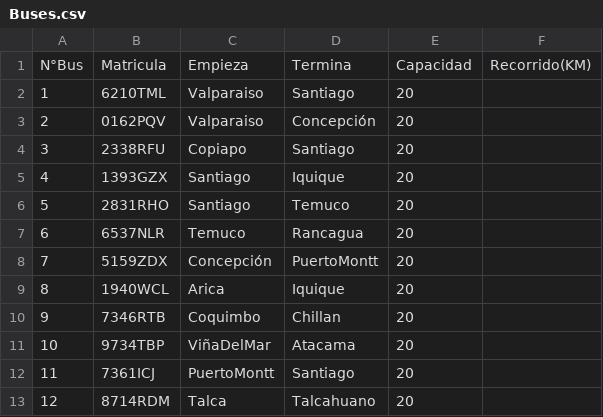
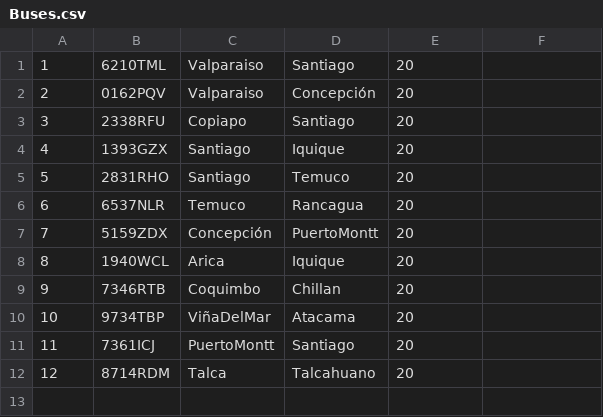
Before and after one commit to DaylanStay/proyectoProAva, a CSV file: Archivos/Buses.csv, drawn as a sheet; the diff names each change by its address in the sheet, - before the commit and + after, or states it on an @@ line.

```diff
--- a/Archivos/Buses.csv
+++ b/Archivos/Buses.csv
-row 1: N°Bus | Matricula | Empieza | Termina | Capacidad | Recorrido(KM)
```
Also changed, not shown: Archivos/Conductores.csv, 5 other files.
